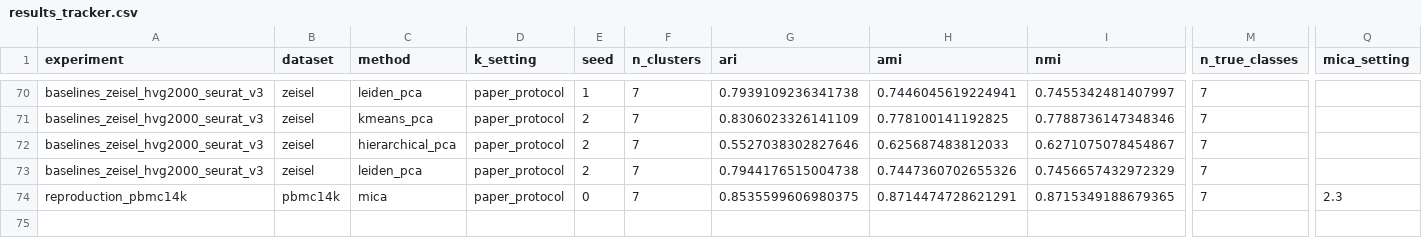
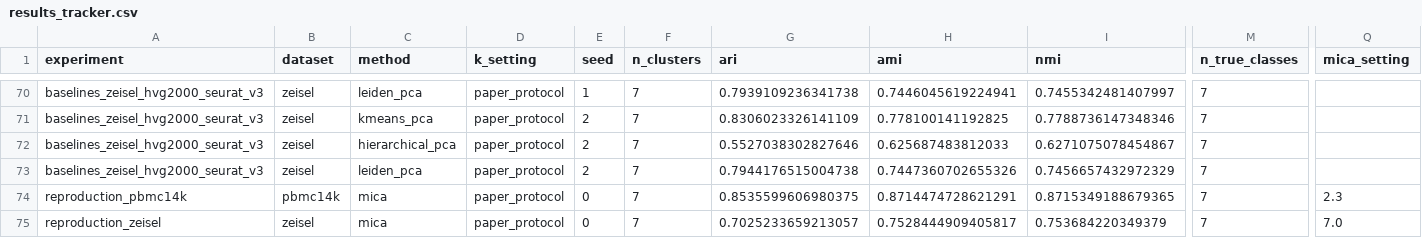
Before and after one commit to utshabkg/scminer-clustering, a CSV file: docs/results_tracker.csv, drawn as a sheet; only a part is shown, gaps mark what is left out; rows hold the shown columns only; the diff names each change by its address in the sheet, - before the commit and + after, or states it on an @@ line.

```diff
--- a/docs/results_tracker.csv
+++ b/docs/results_tracker.csv
+row 75: reproduction_zeisel | zeisel | mica | paper_protocol | 0 | 7 | 0.7025233659213057 | 0.7528444909405817 | 0.753684220349379 | 7 | 7.0
```
Also changed, not shown: 4 other files.
